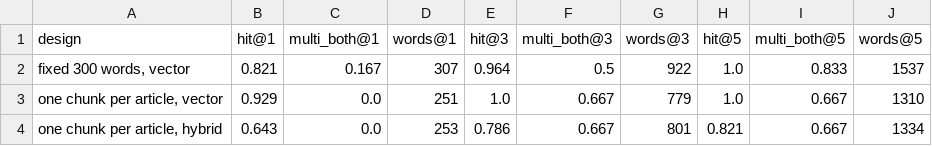
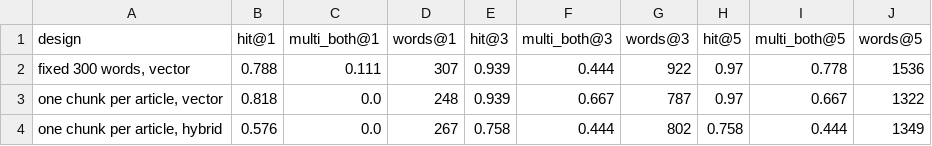
Before and after one commit to adolfogutierrezd/daiist-assignment-3, a CSV file: eval/retrieval_results.csv, drawn as a sheet.

```diff
--- a/eval/retrieval_results.csv
+++ b/eval/retrieval_results.csv
@@ -1,4 +1,4 @@
 design,hit@1,multi_both@1,words@1,hit@3,multi_both@3,words@3,hit@5,multi_both@5,words@5
-"fixed 300 words, vector",0.821,0.167,307,0.964,0.5,922,1.0,0.833,1537
-"one chunk per article, vector",0.929,0.0,251,1.0,0.667,779,1.0,0.667,1310
-"one chunk per article, hybrid",0.643,0.0,253,0.786,0.667,801,0.821,0.667,1334
+"fixed 300 words, vector",0.788,0.111,307,0.939,0.444,922,0.97,0.778,1536
+"one chunk per article, vector",0.818,0.0,248,0.939,0.667,787,0.97,0.667,1322
+"one chunk per article, hybrid",0.576,0.0,267,0.758,0.444,802,0.758,0.444,1349
```
Also changed, not shown: eval/questions.csv, eval/retrieval_per_question.csv, 12 other files.
